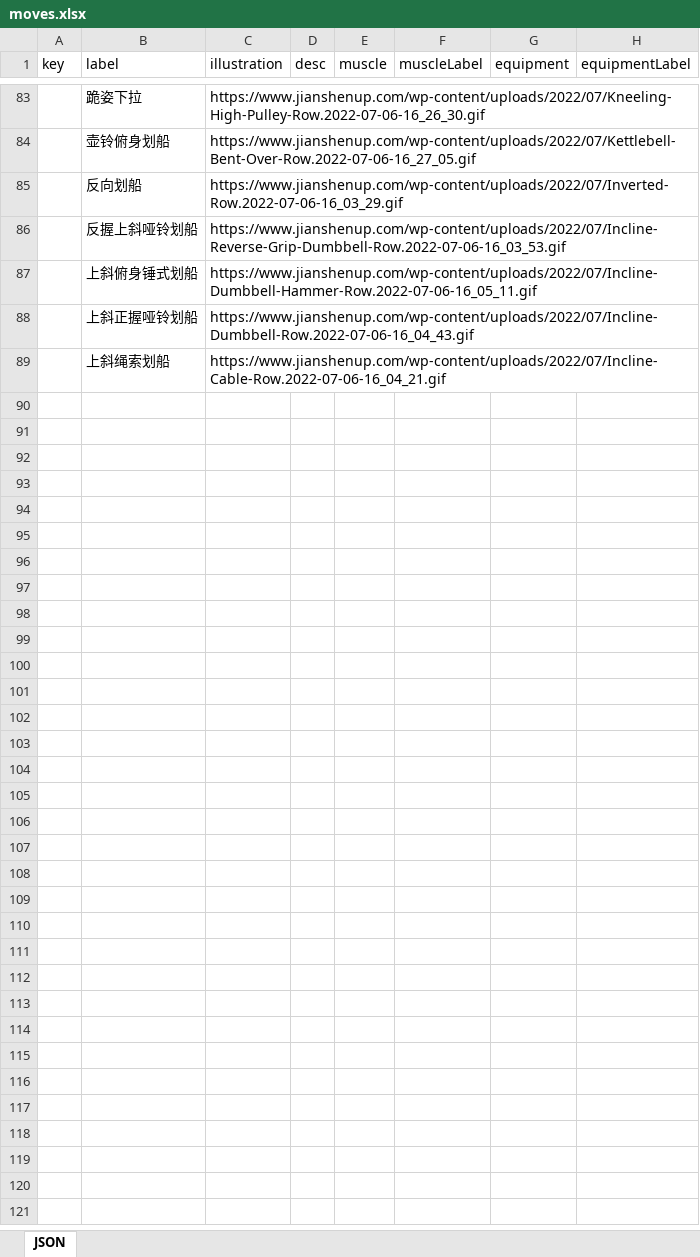
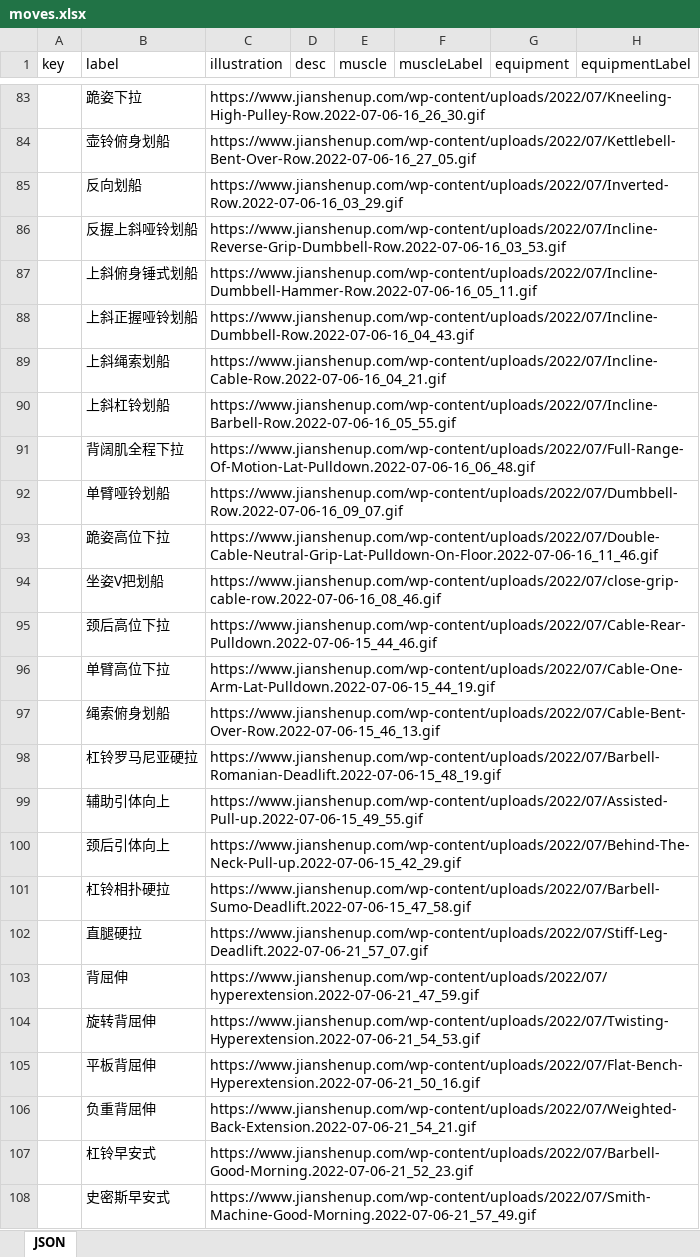
Before and after one commit to arronlai/nutri, an Excel workbook: datasets/moves.xlsx, sheet JSON, drawn as a sheet; only a part is shown, gaps mark what is left out; values as stored, in another font and other column widths than the file's, no borders; the diff covers the shown part only; the diff names each change by its address in the sheet, - before the commit and + after, or states it on an @@ line.

Commit message:
feat: datasets

```diff
--- a/datasets/moves.xlsx (sheet JSON)
+++ b/datasets/moves.xlsx (sheet JSON)
+row 90:  | 上斜杠铃划船 | https://www.jianshenup.com/wp-content/uploads/2022/07/Incline-Barbell-Row.2022-07-06-16_05_55.gif
+row 91:  | 背阔肌全程下拉 | https://www.jianshenup.com/wp-content/uploads/2022/07/Full-Range-Of-Motion-Lat-Pulldown.2022-07-06-16_06_48.gif
+row 92:  | 单臂哑铃划船 | https://www.jianshenup.com/wp-content/uploads/2022/07/Dumbbell-Row.2022-07-06-16_09_07.gif
+row 93:  | 跪姿高位下拉 | https://www.jianshenup.com/wp-content/uploads/2022/07/Double-Cable-Neutral-Grip-Lat-Pulldown-On-Floor.2022-07-06-16_11_46.gif
+row 94:  | 坐姿V把划船 | https://www.jianshenup.com/wp-content/uploads/2022/07/close-grip-cable-row.2022-07-06-16_08_46.gif
+row 95:  | 颈后高位下拉 | https://www.jianshenup.com/wp-content/uploads/2022/07/Cable-Rear-Pulldown.2022-07-06-15_44_46.gif
+row 96:  | 单臂高位下拉 | https://www.jianshenup.com/wp-content/uploads/2022/07/Cable-One-Arm-Lat-Pulldown.2022-07-06-15_44_19.gif
+row 97:  | 绳索俯身划船 | https://www.jianshenup.com/wp-content/uploads/2022/07/Cable-Bent-Over-Row.2022-07-06-15_46_13.gif
+row 98:  | 杠铃罗马尼亚硬拉 | https://www.jianshenup.com/wp-content/uploads/2022/07/Barbell-Romanian-Deadlift.2022-07-06-15_48_19.gif
+row 99:  | 辅助引体向上 | https://www.jianshenup.com/wp-content/uploads/2022/07/Assisted-Pull-up.2022-07-06-15_49_55.gif
+row 100:  | 颈后引体向上 | https://www.jianshenup.com/wp-content/uploads/2022/07/Behind-The-Neck-Pull-up.2022-07-06-15_42_29.gif
+row 101:  | 杠铃相扑硬拉 | https://www.jianshenup.com/wp-content/uploads/2022/07/Barbell-Sumo-Deadlift.2022-07-06-15_47_58.gif
+row 102:  | 直腿硬拉 | https://www.jianshenup.com/wp-content/uploads/2022/07/Stiff-Leg-Deadlift.2022-07-06-21_57_07.gif
+row 103:  | 背屈伸 | https://www.jianshenup.com/wp-content/uploads/2022/07/hyperextension.2022-07-06-21_47_59.gif
+row 104:  | 旋转背屈伸 | https://www.jianshenup.com/wp-content/uploads/2022/07/Twisting-Hyperextension.2022-07-06-21_54_53.gif
+row 105:  | 平板背屈伸 | https://www.jianshenup.com/wp-content/uploads/2022/07/Flat-Bench-Hyperextension.2022-07-06-21_50_16.gif
+row 106:  | 负重背屈伸 | https://www.jianshenup.com/wp-content/uploads/2022/07/Weighted-Back-Extension.2022-07-06-21_54_21.gif
+row 107:  | 杠铃早安式 | https://www.jianshenup.com/wp-content/uploads/2022/07/Barbell-Good-Morning.2022-07-06-21_52_23.gif
+row 108:  | 史密斯早安式 | https://www.jianshenup.com/wp-content/uploads/2022/07/Smith-Machine-Good-Morning.2022-07-06-21_57_49.gif
```
Also changed, not shown: 118 added rows elsewhere in this sheet, 1 other file.
